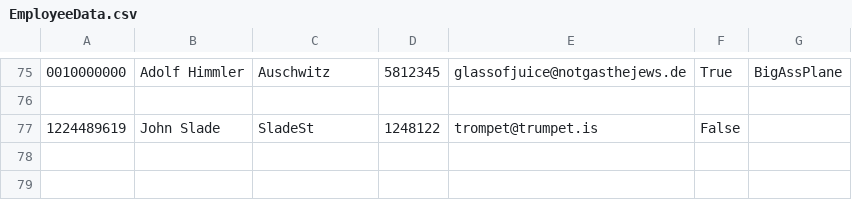
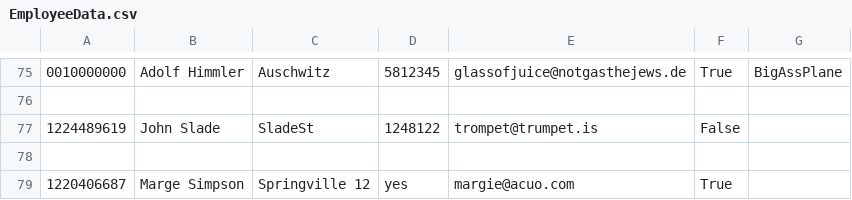
Before and after one commit to eysta00/Group53, a CSV file: Data/EmployeeData.csv, drawn as a sheet; only a part is shown, gaps mark what is left out; the diff names each change by its address in the sheet, - before the commit and + after, or states it on an @@ line.

```diff
--- a/Data/EmployeeData.csv
+++ b/Data/EmployeeData.csv
+row 78: (empty)
+row 79: 1220406687 | Marge Simpson | Springville 12 | yes | margie@acuo.com | True
```
Also changed, not shown: 2 other files.
